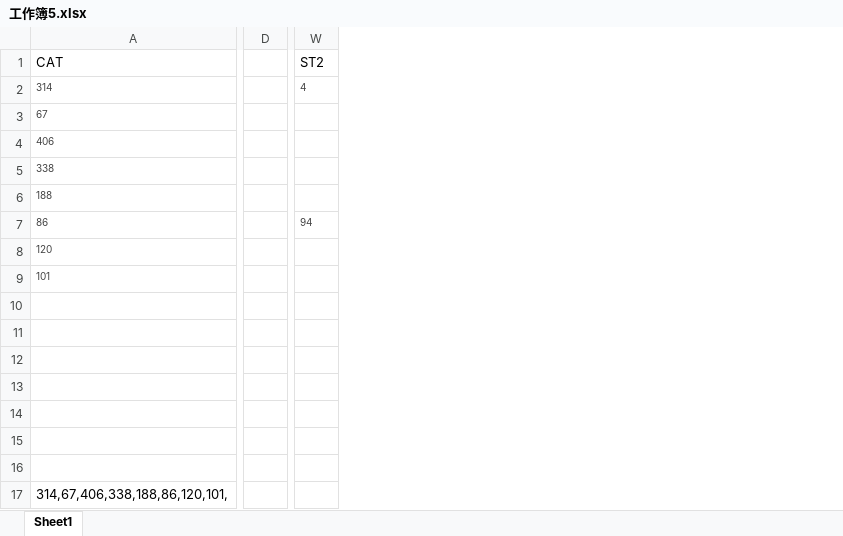
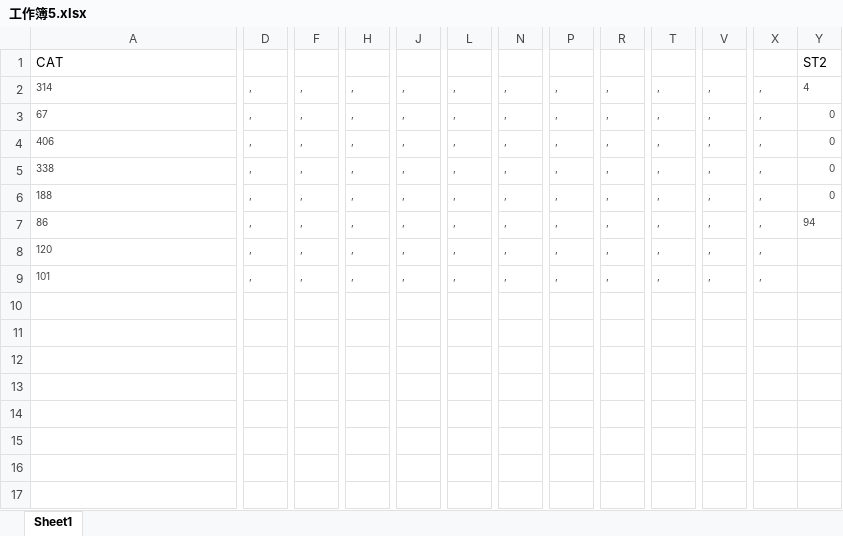
Before and after one commit to aboutxyz/ltspyecharts, an Excel workbook: 工作簿5.xlsx, sheet Sheet1, drawn as a sheet; only a part is shown, gaps mark what is left out; values as stored, in another font and other column widths than the file's, no borders; removed rows and columns are numbered as before the commit, all else as after; rows hold the shown columns only; the diff covers the shown part only; the diff names each change by its address in the sheet, - before the commit and + after, or states it on an @@ line.

```diff
--- a/工作簿5.xlsx (sheet Sheet1)
+++ b/工作簿5.xlsx (sheet Sheet1)
-column D, empty
+column D, rows 2-9: all ,
+column F, rows 2-9: all ,
+column H, rows 2-9: all ,
+column J, rows 2-9: all ,
+column L, rows 2-9: all ,
+column N, rows 2-9: all ,
+column P, rows 2-9: all ,
+column R, rows 2-9: all ,
+column T, rows 2-9: all ,
+column V, rows 2-9: all ,
+column X, rows 2-9: all ,
-Y3:Y6: (empty)
+Y3:Y6: 0
-row 10: (empty)
-row 11: (empty)
-row 12: (empty)
-row 13: (empty)
-row 14: (empty)
-row 15: (empty)
-row 16: (empty)
-row 17: 314,67,406,338,188,86,120,101,
```
Also changed, not shown: 8 removed columns elsewhere in this sheet, 1 other file.
